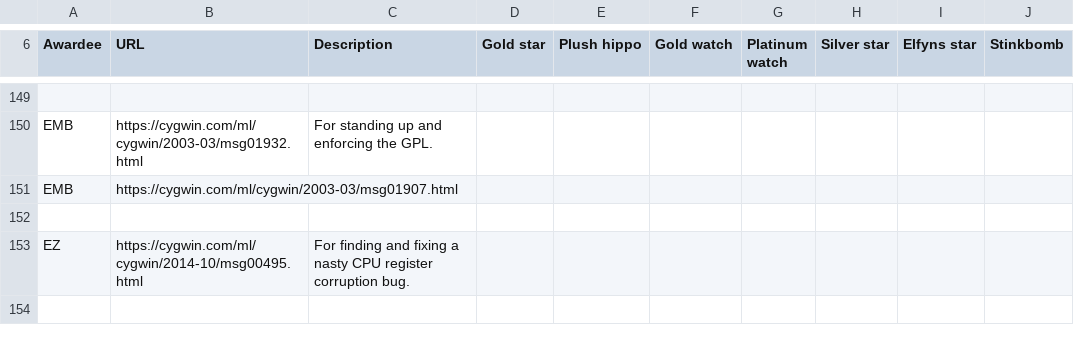
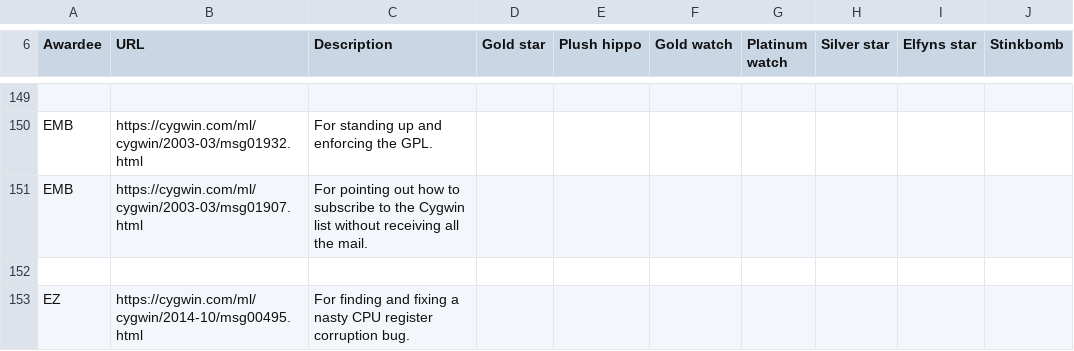
Before and after one commit to jhauga/cygwin-htdocs, a CSV file: goldstars/src/awards.csv, drawn as a sheet; only a part is shown, gaps mark what is left out; the shorter side is filled out with more unchanged rows; the diff names each change by its address in the sheet, - before the commit and + after, or states it on an @@ line.

Commit message:
Fill in missing reason for Elfyn's gold star

```diff
--- a/goldstars/src/awards.csv
+++ b/goldstars/src/awards.csv
-C151 (Description): (empty)
+C151 (Description): For pointing out how to subscribe to the Cygwin list without receiving all the mail.
```
Also changed, not shown: 1 other file.
